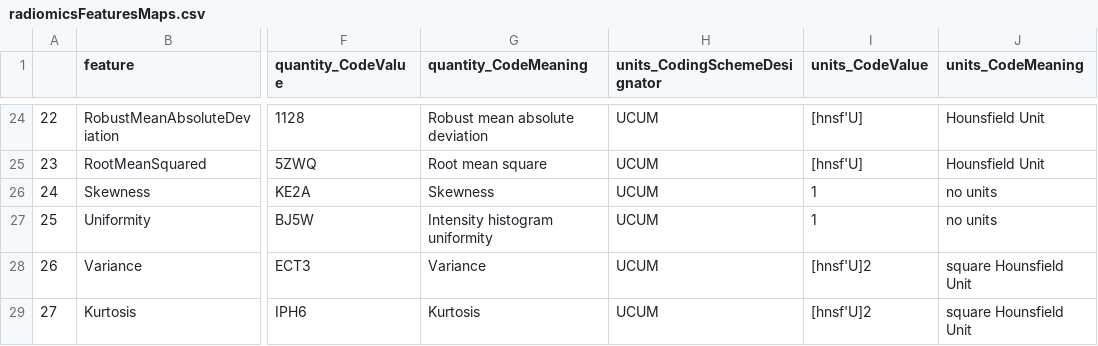
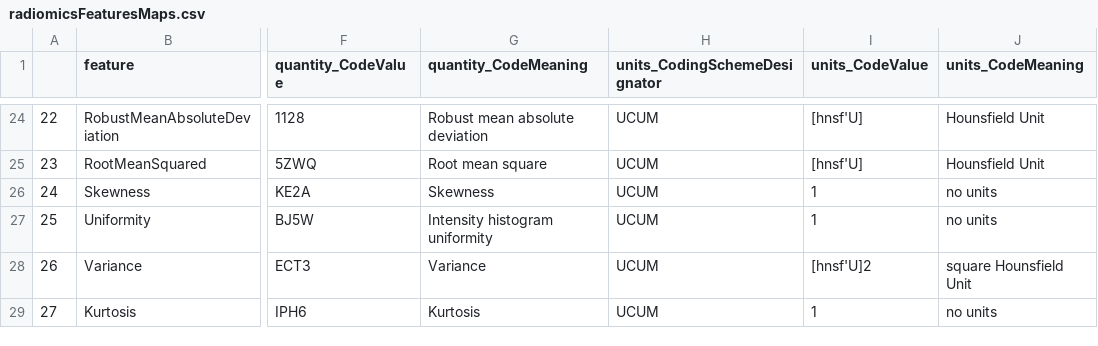
Before and after one commit to ImagingDataCommons/CloudSegmentator, a CSV file: configs/TotalSegmentator/radiomicsFeaturesMaps.csv, drawn as a sheet; only a part is shown, gaps mark what is left out; the diff names each change by its address in the sheet, - before the commit and + after, or states it on an @@ line.

Commit message:
fix units of kurtosis

```diff
--- a/configs/TotalSegmentator/radiomicsFeaturesMaps.csv
+++ b/configs/TotalSegmentator/radiomicsFeaturesMaps.csv
-I29 (units_CodeValue): [hnsf'U]2
+I29 (units_CodeValue): 1
-J29 (units_CodeMeaning): square Hounsfield Unit
+J29 (units_CodeMeaning): no units
```
